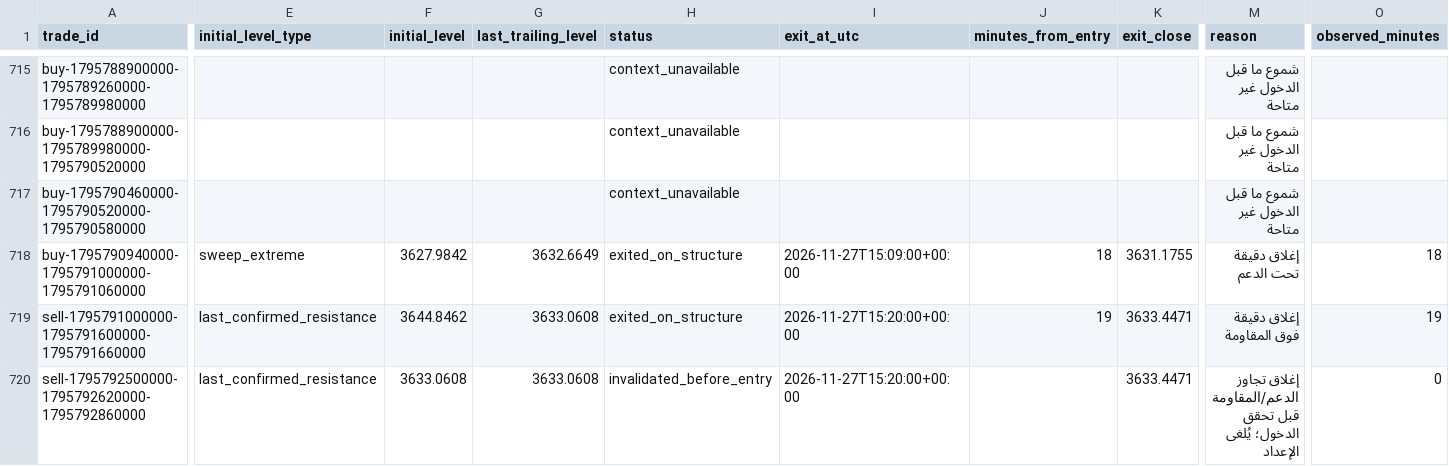
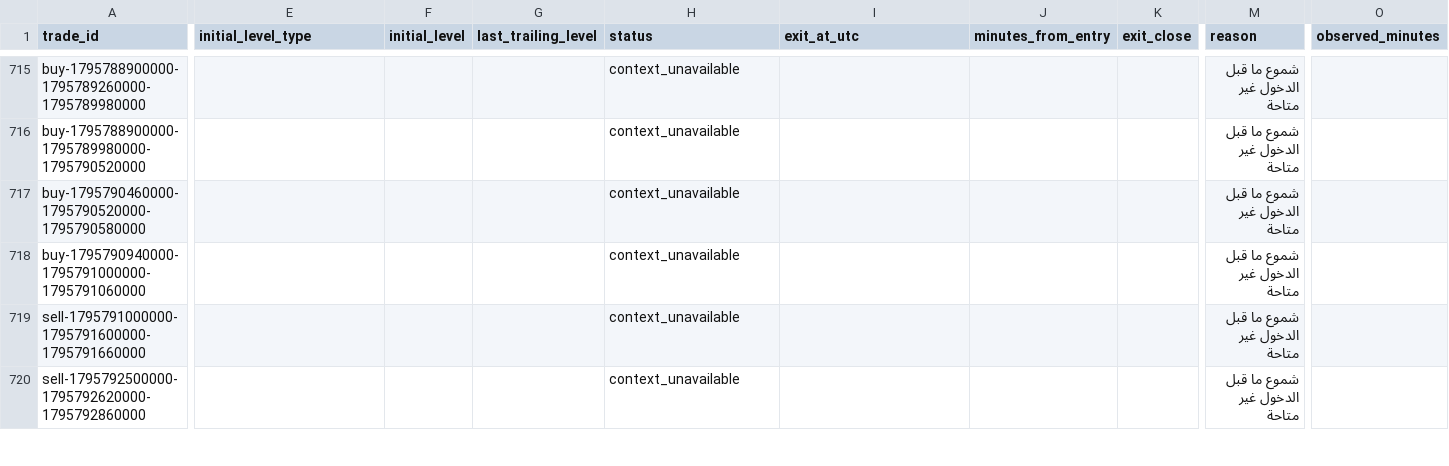
Before and after one commit to salehrbo1-cell/Alert-bot, a CSV file: research/sonic_paper/exit_rule_structure_break.csv, drawn as a sheet; only a part is shown, gaps mark what is left out; the diff covers the shown part only; the diff names each change by its address in the sheet, - before the commit and + after, or states it on an @@ line.

Commit message:
Update Samo paper-monitor observations

```diff
--- a/research/sonic_paper/exit_rule_structure_break.csv
+++ b/research/sonic_paper/exit_rule_structure_break.csv
-E718 (initial_level_type): sweep_extreme
+E718 (initial_level_type): (empty)
-F718 (initial_level): 3627.9842
+F718 (initial_level): (empty)
-G718 (last_trailing_level): 3632.6649
+G718 (last_trailing_level): (empty)
-H718:H719 (status): exited_on_structure
+H718:H719 (status): context_unavailable
-I718 (exit_at_utc): 2026-11-27T15:09:00+00:00
+I718 (exit_at_utc): (empty)
-J718 (minutes_from_entry): 18
+J718 (minutes_from_entry): (empty)
-K718 (exit_close): 3631.1755
+K718 (exit_close): (empty)
-M718 (reason): إغلاق دقيقة تحت الدعم
+M718 (reason): شموع ما قبل الدخول غير متاحة
-O718 (observed_minutes): 18
+O718 (observed_minutes): (empty)
-E719:E720 (initial_level_type): last_confirmed_resistance
+E719:E720 (initial_level_type): (empty)
-F719 (initial_level): 3644.8462
+F719 (initial_level): (empty)
-G719:G720 (last_trailing_level): 3633.0608
+G719:G720 (last_trailing_level): (empty)
-I719:I720 (exit_at_utc): 2026-11-27T15:20:00+00:00
+I719:I720 (exit_at_utc): (empty)
-J719 (minutes_from_entry): 19
+J719 (minutes_from_entry): (empty)
-K719:K720 (exit_close): 3633.4471
+K719:K720 (exit_close): (empty)
-M719 (reason): إغلاق دقيقة فوق المقاومة
+M719 (reason): شموع ما قبل الدخول غير متاحة
-O719 (observed_minutes): 19
+O719 (observed_minutes): (empty)
-F720 (initial_level): 3633.0608
+F720 (initial_level): (empty)
-H720 (status): invalidated_before_entry
+H720 (status): context_unavailable
-M720 (reason): إغلاق تجاوز الدعم/المقاومة قبل تحقق الدخول؛ يُلغى الإعداد
+M720 (reason): شموع ما قبل الدخول غير متاحة
-O720 (observed_minutes): 0
+O720 (observed_minutes): (empty)
```
Also changed, not shown: 22 edited cells elsewhere in this file, research/sonic_paper/exit_rule_m5_structure.csv, research/sonic_paper/exit_rule_step_resistance.csv, 1 other file.
